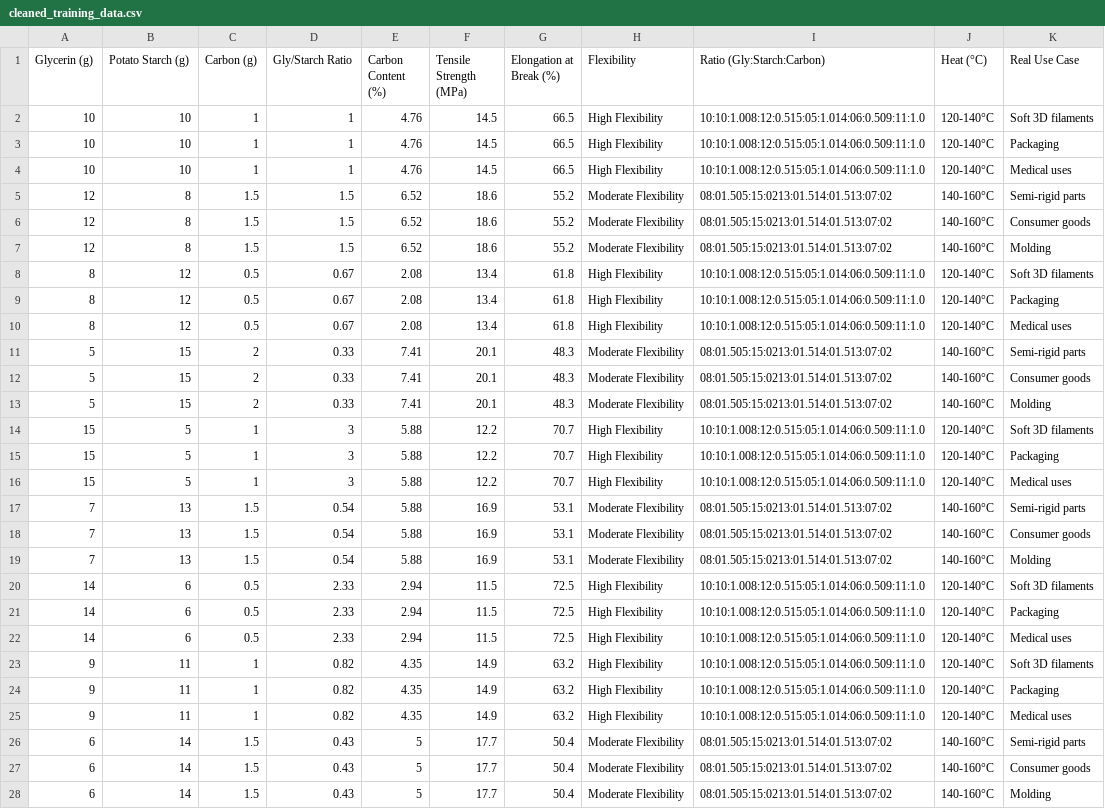
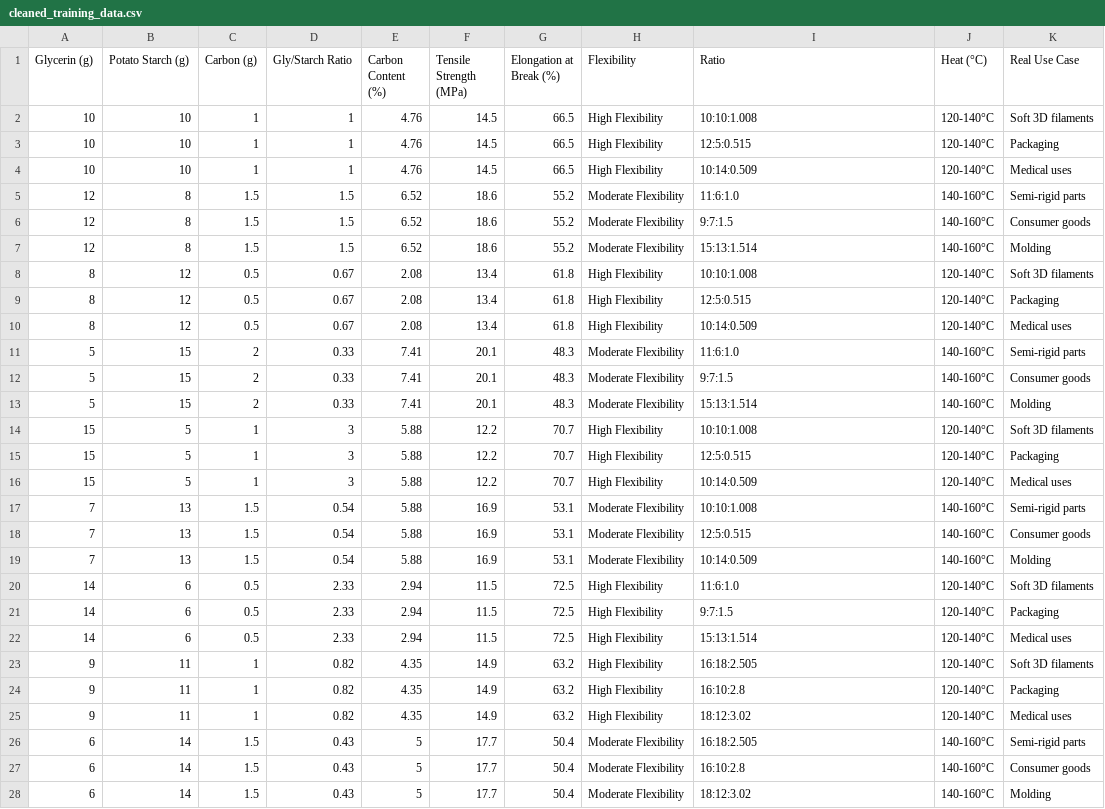
Before and after one commit to MANIBALAN-M/MDP-Project-AI-analyzer, a CSV file: cleaned_training_data.csv, drawn as a sheet; only a part is shown; the diff covers the shown part only.

Commit message:
Update cleaned_training_data.csv

```diff
--- a/cleaned_training_data.csv
+++ b/cleaned_training_data.csv
@@ -1,28 +1,28 @@
-Glycerin (g),Potato Starch (g),Carbon (g),Gly/Starch Ratio,Carbon Content (%),Tensile Strength (MPa),Elongation at Break (%),Flexibility,Ratio (Gly:Starch:Carbon),Heat (°C),Real Use Case
-10,10,1,1,4.76,14.5,66.5,High Flexibility,10:10:1.008:12:0.515:05:1.014:06:0.509:11:1.0,120-140°C,Soft 3D filaments
-10,10,1,1,4.76,14.5,66.5,High Flexibility,10:10:1.008:12:0.515:05:1.014:06:0.509:11:1.0,120-140°C,Packaging
-10,10,1,1,4.76,14.5,66.5,High Flexibility,10:10:1.008:12:0.515:05:1.014:06:0.509:11:1.0,120-140°C,Medical uses
-12,8,1.5,1.5,6.52,18.6,55.2,Moderate Flexibility,08:01.505:15:0213:01.514:01.513:07:02,140-160°C,Semi-rigid parts
-12,8,1.5,1.5,6.52,18.6,55.2,Moderate Flexibility,08:01.505:15:0213:01.514:01.513:07:02,140-160°C,Consumer goods
-12,8,1.5,1.5,6.52,18.6,55.2,Moderate Flexibility,08:01.505:15:0213:01.514:01.513:07:02,140-160°C,Molding
-8,12,0.5,0.67,2.08,13.4,61.8,High Flexibility,10:10:1.008:12:0.515:05:1.014:06:0.509:11:1.0,120-140°C,Soft 3D filaments
-8,12,0.5,0.67,2.08,13.4,61.8,High Flexibility,10:10:1.008:12:0.515:05:1.014:06:0.509:11:1.0,120-140°C,Packaging
-8,12,0.5,0.67,2.08,13.4,61.8,High Flexibility,10:10:1.008:12:0.515:05:1.014:06:0.509:11:1.0,120-140°C,Medical uses
-5,15,2,0.33,7.41,20.1,48.3,Moderate Flexibility,08:01.505:15:0213:01.514:01.513:07:02,140-160°C,Semi-rigid parts
-5,15,2,0.33,7.41,20.1,48.3,Moderate Flexibility,08:01.505:15:0213:01.514:01.513:07:02,140-160°C,Consumer goods
-5,15,2,0.33,7.41,20.1,48.3,Moderate Flexibility,08:01.505:15:0213:01.514:01.513:07:02,140-160°C,Molding
-15,5,1,3,5.88,12.2,70.7,High Flexibility,10:10:1.008:12:0.515:05:1.014:06:0.509:11:1.0,120-140°C,Soft 3D filaments
-15,5,1,3,5.88,12.2,70.7,High Flexibility,10:10:1.008:12:0.515:05:1.014:06:0.509:11:1.0,120-140°C,Packaging
-15,5,1,3,5.88,12.2,70.7,High Flexibility,10:10:1.008:12:0.515:05:1.014:06:0.509:11:1.0,120-140°C,Medical uses
-7,13,1.5,0.54,5.88,16.9,53.1,Moderate Flexibility,08:01.505:15:0213:01.514:01.513:07:02,140-160°C,Semi-rigid parts
-7,13,1.5,0.54,5.88,16.9,53.1,Moderate Flexibility,08:01.505:15:0213:01.514:01.513:07:02,140-160°C,Consumer goods
-7,13,1.5,0.54,5.88,16.9,53.1,Moderate Flexibility,08:01.505:15:0213:01.514:01.513:07:02,140-160°C,Molding
-14,6,0.5,2.33,2.94,11.5,72.5,High Flexibility,10:10:1.008:12:0.515:05:1.014:06:0.509:11:1.0,120-140°C,Soft 3D filaments
-14,6,0.5,2.33,2.94,11.5,72.5,High Flexibility,10:10:1.008:12:0.515:05:1.014:06:0.509:11:1.0,120-140°C,Packaging
-14,6,0.5,2.33,2.94,11.5,72.5,High Flexibility,10:10:1.008:12:0.515:05:1.014:06:0.509:11:1.0,120-140°C,Medical uses
-9,11,1,0.82,4.35,14.9,63.2,High Flexibility,10:10:1.008:12:0.515:05:1.014:06:0.509:11:1.0,120-140°C,Soft 3D filaments
-9,11,1,0.82,4.35,14.9,63.2,High Flexibility,10:10:1.008:12:0.515:05:1.014:06:0.509:11:1.0,120-140°C,Packaging
-9,11,1,0.82,4.35,14.9,63.2,High Flexibility,10:10:1.008:12:0.515:05:1.014:06:0.509:11:1.0,120-140°C,Medical uses
-6,14,1.5,0.43,5,17.7,50.4,Moderate Flexibility,08:01.505:15:0213:01.514:01.513:07:02,140-160°C,Semi-rigid parts
-6,14,1.5,0.43,5,17.7,50.4,Moderate Flexibility,08:01.505:15:0213:01.514:01.513:07:02,140-160°C,Consumer goods
-6,14,1.5,0.43,5,17.7,50.4,Moderate Flexibility,08:01.505:15:0213:01.514:01.513:07:02,140-160°C,Molding
+Glycerin (g),Potato Starch (g),Carbon (g),Gly/Starch Ratio,Carbon Content (%),Tensile Strength (MPa),Elongation at Break (%),Flexibility,Ratio,Heat (°C),Real Use Case
+10,10,1,1,4.76,14.5,66.5,High Flexibility,10:10:1.008,120-140°C,Soft 3D filaments
+10,10,1,1,4.76,14.5,66.5,High Flexibility,12:5:0.515,120-140°C,Packaging
+10,10,1,1,4.76,14.5,66.5,High Flexibility,10:14:0.509,120-140°C,Medical uses
+12,8,1.5,1.5,6.52,18.6,55.2,Moderate Flexibility,11:6:1.0,140-160°C,Semi-rigid parts
+12,8,1.5,1.5,6.52,18.6,55.2,Moderate Flexibility,9:7:1.5,140-160°C,Consumer goods
+12,8,1.5,1.5,6.52,18.6,55.2,Moderate Flexibility,15:13:1.514,140-160°C,Molding
+8,12,0.5,0.67,2.08,13.4,61.8,High Flexibility,10:10:1.008,120-140°C,Soft 3D filaments
+8,12,0.5,0.67,2.08,13.4,61.8,High Flexibility,12:5:0.515,120-140°C,Packaging
+8,12,0.5,0.67,2.08,13.4,61.8,High Flexibility,10:14:0.509,120-140°C,Medical uses
+5,15,2,0.33,7.41,20.1,48.3,Moderate Flexibility,11:6:1.0,140-160°C,Semi-rigid parts
+5,15,2,0.33,7.41,20.1,48.3,Moderate Flexibility,9:7:1.5,140-160°C,Consumer goods
+5,15,2,0.33,7.41,20.1,48.3,Moderate Flexibility,15:13:1.514,140-160°C,Molding
+15,5,1,3,5.88,12.2,70.7,High Flexibility,10:10:1.008,120-140°C,Soft 3D filaments
+15,5,1,3,5.88,12.2,70.7,High Flexibility,12:5:0.515,120-140°C,Packaging
+15,5,1,3,5.88,12.2,70.7,High Flexibility,10:14:0.509,120-140°C,Medical uses
+7,13,1.5,0.54,5.88,16.9,53.1,Moderate Flexibility,10:10:1.008,140-160°C,Semi-rigid parts
+7,13,1.5,0.54,5.88,16.9,53.1,Moderate Flexibility,12:5:0.515,140-160°C,Consumer goods
+7,13,1.5,0.54,5.88,16.9,53.1,Moderate Flexibility,10:14:0.509,140-160°C,Molding
+14,6,0.5,2.33,2.94,11.5,72.5,High Flexibility,11:6:1.0,120-140°C,Soft 3D filaments
+14,6,0.5,2.33,2.94,11.5,72.5,High Flexibility,9:7:1.5,120-140°C,Packaging
+14,6,0.5,2.33,2.94,11.5,72.5,High Flexibility,15:13:1.514,120-140°C,Medical uses
+9,11,1,0.82,4.35,14.9,63.2,High Flexibility,16:18:2.505,120-140°C,Soft 3D filaments
+9,11,1,0.82,4.35,14.9,63.2,High Flexibility,16:10:2.8,120-140°C,Packaging
+9,11,1,0.82,4.35,14.9,63.2,High Flexibility,18:12:3.02,120-140°C,Medical uses
+6,14,1.5,0.43,5,17.7,50.4,Moderate Flexibility,16:18:2.505,140-160°C,Semi-rigid parts
+6,14,1.5,0.43,5,17.7,50.4,Moderate Flexibility,16:10:2.8,140-160°C,Consumer goods
+6,14,1.5,0.43,5,17.7,50.4,Moderate Flexibility,18:12:3.02,140-160°C,Molding
```
Also changed, not shown: 18 edited cells elsewhere in this file.
